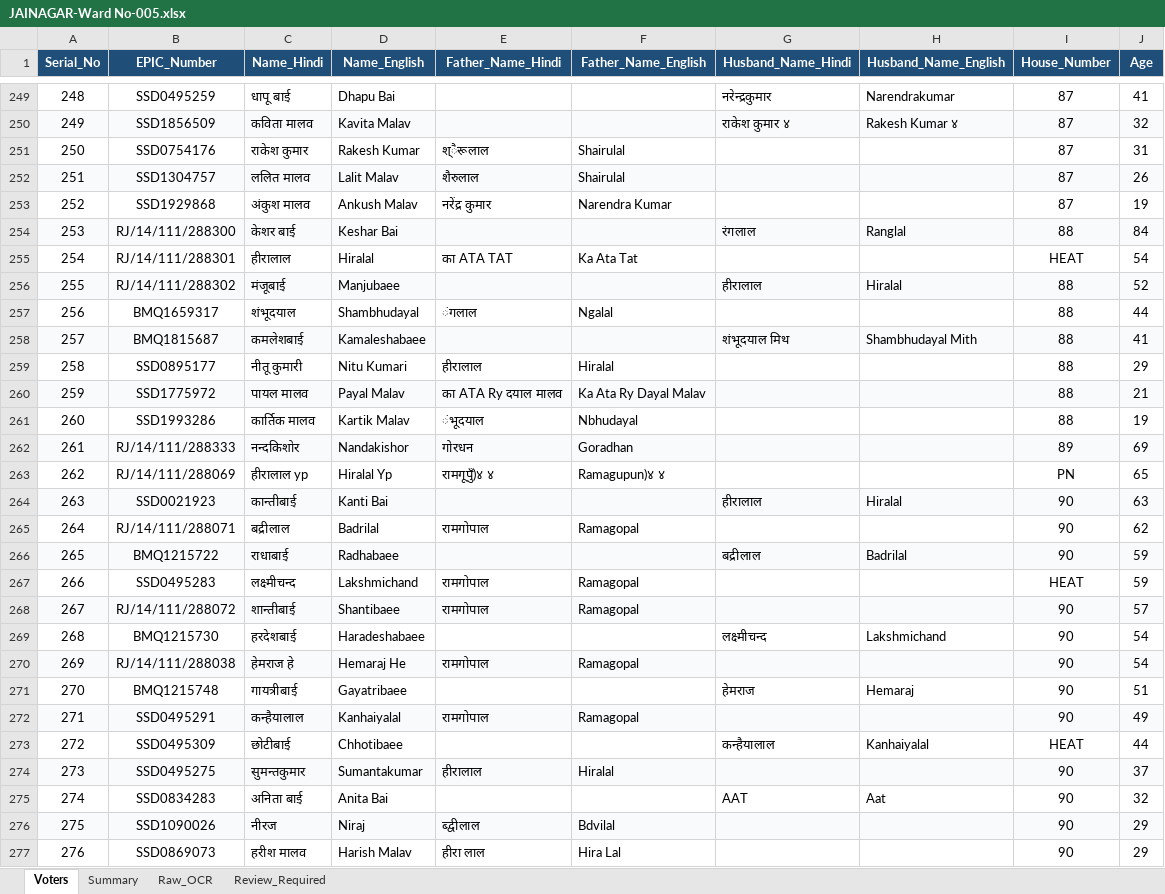
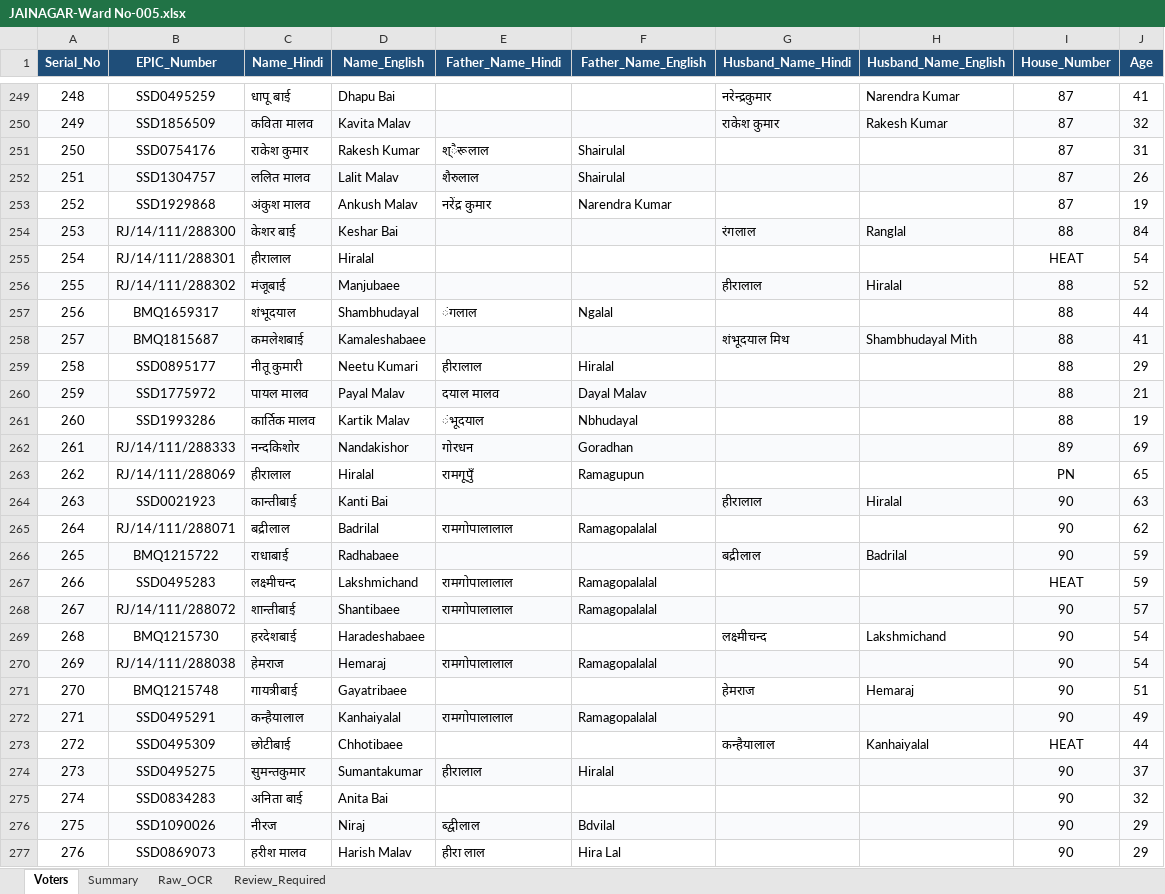
Before and after one commit to VIKASHNAGAR786/CHUNAV-2026, an Excel workbook: VOTER LISTS/EXCEL_OUTPUT/JAINAGAR-Ward No-005.xlsx, sheet Voters, drawn as a sheet; only a part is shown, gaps mark what is left out; values as stored, in another font and other column widths than the file's, no borders; the diff covers the shown part only; the diff names each change by its address in the sheet, - before the commit and + after, or states it on an @@ line.

```diff
--- a/VOTER LISTS/EXCEL_OUTPUT/JAINAGAR-Ward No-005.xlsx (sheet Voters)
+++ b/VOTER LISTS/EXCEL_OUTPUT/JAINAGAR-Ward No-005.xlsx (sheet Voters)
-H249 (Husband_Name_English): Narendrakumar
+H249 (Husband_Name_English): Narendra Kumar
-G250 (Husband_Name_Hindi): राकेश कुमार ४
+G250 (Husband_Name_Hindi): राकेश कुमार
-H250 (Husband_Name_English): Rakesh Kumar ४
+H250 (Husband_Name_English): Rakesh Kumar
-E255 (Father_Name_Hindi): का ATA TAT
+E255 (Father_Name_Hindi): (empty)
-F255 (Father_Name_English): Ka Ata Tat
+F255 (Father_Name_English): (empty)
-D259 (Name_English): Nitu Kumari
+D259 (Name_English): Neetu Kumari
-E260 (Father_Name_Hindi): का ATA Ry दयाल मालव
+E260 (Father_Name_Hindi): दयाल मालव
-F260 (Father_Name_English): Ka Ata Ry Dayal Malav
+F260 (Father_Name_English): Dayal Malav
-C263 (Name_Hindi): हीरालाल yp
+C263 (Name_Hindi): हीरालाल
-D263 (Name_English): Hiralal Yp
+D263 (Name_English): Hiralal
-E263 (Father_Name_Hindi): रामगूपुँ)४ ४
+E263 (Father_Name_Hindi): रामगूपुँ
-F263 (Father_Name_English): Ramagupun)४ ४
+F263 (Father_Name_English): Ramagupun
-E265 (Father_Name_Hindi): रामगोपाल
+E265 (Father_Name_Hindi): रामगोपालालाल
-F265 (Father_Name_English): Ramagopal
+F265 (Father_Name_English): Ramagopalalal
-E267:E268 (Father_Name_Hindi): रामगोपाल
+E267:E268 (Father_Name_Hindi): रामगोपालालाल
-F267:F268 (Father_Name_English): Ramagopal
+F267:F268 (Father_Name_English): Ramagopalalal
-C270 (Name_Hindi): हेमराज हे
+C270 (Name_Hindi): हेमराज
-D270 (Name_English): Hemaraj He
+D270 (Name_English): Hemaraj
-E270 (Father_Name_Hindi): रामगोपाल
+E270 (Father_Name_Hindi): रामगोपालालाल
-F270 (Father_Name_English): Ramagopal
+F270 (Father_Name_English): Ramagopalalal
-E272 (Father_Name_Hindi): रामगोपाल
+E272 (Father_Name_Hindi): रामगोपालालाल
-F272 (Father_Name_English): Ramagopal
+F272 (Father_Name_English): Ramagopalalal
-G275 (Husband_Name_Hindi): AAT
+G275 (Husband_Name_Hindi): (empty)
-H275 (Husband_Name_English): Aat
+H275 (Husband_Name_English): (empty)
```
Also changed, not shown: 272 edited cells elsewhere in this sheet, VOTER LISTS/EXCEL_OUTPUT/JAINAGAR-Ward No-008.xlsx, VOTER LISTS/EXCEL_OUTPUT/JAINAGAR-Ward No-009.xlsx, 34 other files.
